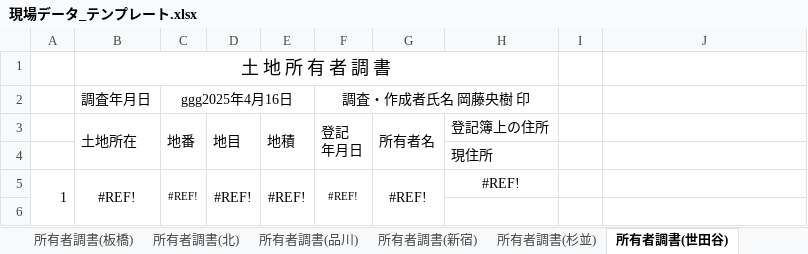
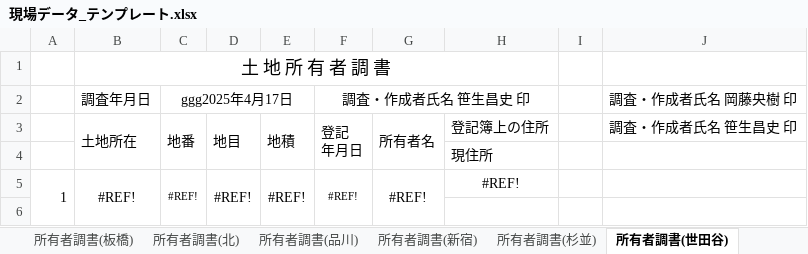
Before and after one commit to tamasoku/GyomuSheet, an Excel workbook: 現場データ_テンプレート.xlsx, sheet 所有者調書(世田谷), drawn as a sheet; only a part is shown; values as stored, in another font and other column widths than the file's, no borders; removed rows and columns are numbered as before the commit, all else as after; the diff names each change by its address in the sheet, - before the commit and + after, or states it on an @@ line.

```diff
--- a/現場データ_テンプレート.xlsx (sheet 所有者調書(世田谷))
+++ b/現場データ_テンプレート.xlsx (sheet 所有者調書(世田谷))
-row 2:  | 調査年月日 | ggg2025年4月16日 |  |  | 調査・作成者氏名 岡藤央樹 印
+row 2:  | 調査年月日 | ggg2025年4月17日 |  |  | 調査・作成者氏名 笹生昌史 印 |  |  |  | 調査・作成者氏名 岡藤央樹 印
-J3: (empty)
+J3: 調査・作成者氏名 笹生昌史 印
```
Also changed, not shown: sheet 所有者調書(都・確定), sheet 土地登記簿調書, sheet 土地所有者一覧表, sheet 所有者調書(杉並), sheet 所有者調書(大田), sheet 経過記録表, 10 more sheets, formulas that keep their value.
